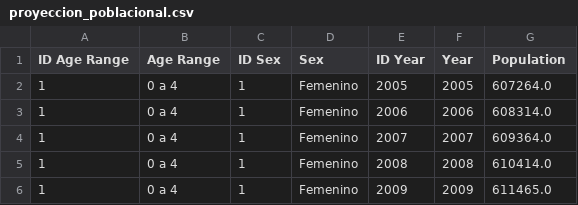
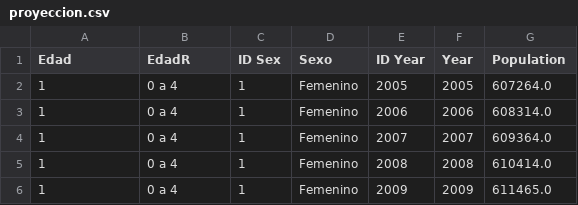
Before and after one commit to rafatorrealba/learningR, a CSV file: data/proyeccion.csv (was data/proyeccion_poblacional.csv), drawn as a sheet; only a part is shown.

```diff
--- a/data/proyeccion_poblacional.csv
+++ b/data/proyeccion.csv
@@ -1,2 +1,2 @@
-ID Age Range,Age Range,ID Sex,Sex,ID Year,Year,Population
+Edad,EdadR,ID Sex,Sexo,ID Year,Year,Population
 1,0 a 4,1,Femenino,2005,2005,607264.0
```
Also changed, not shown: 5 other files.
